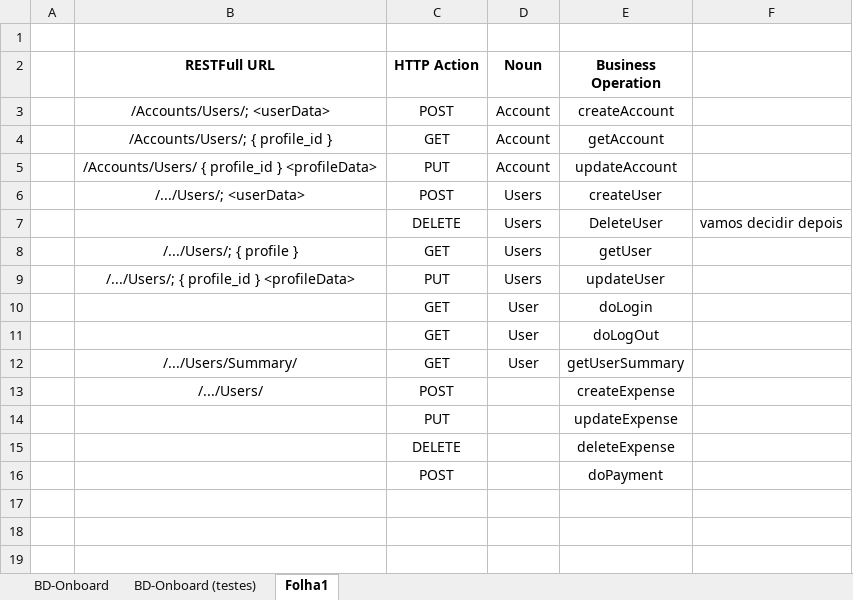
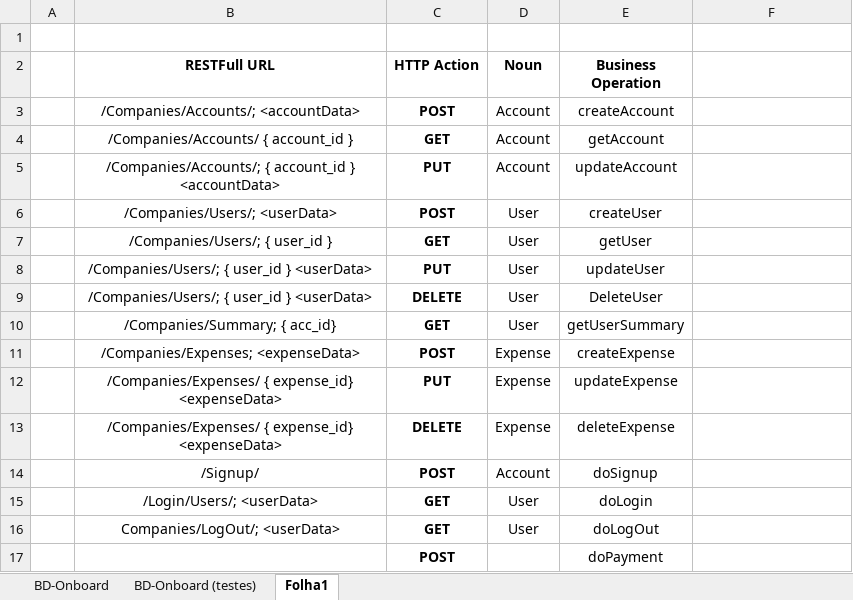
Before and after one commit to JoaoRodriguesGithub/OnboardDocs, an Excel workbook: BD-Onboard.xlsx, sheet Folha1, drawn as a sheet; values as stored, in another font and other column widths than the file's, no borders; removed rows and columns are numbered as before the commit, all else as after; the diff names each change by its address in the sheet, - before the commit and + after, or states it on an @@ line.

Commit message:
Updating the restfull url table

```diff
--- a/BD-Onboard.xlsx (sheet Folha1)
+++ b/BD-Onboard.xlsx (sheet Folha1)
-B3 (RESTFull URL): /Accounts/Users/; <userData>
+B3 (RESTFull URL): /Companies/Accounts/; <accountData>
-C3:C6 bold: off
+C3:C6 bold: on
-B4 (RESTFull URL): /Accounts/Users/; { profile_id }
+B4 (RESTFull URL): /Companies/Accounts/ { account_id }
-B5 (RESTFull URL): /Accounts/Users/ { profile_id } <profileData>
+B5 (RESTFull URL): /Companies/Accounts/; { account_id } <accountData>
-B6 (RESTFull URL): /.../Users/; <userData>
+B6 (RESTFull URL): /Companies/Users/; <userData>
-D6 (Noun): Users
+D6 (Noun): User
-row 7:  |  | DELETE | Users | DeleteUser | vamos decidir depois
-B7 (RESTFull URL): /.../Users/; { profile }
+B7 (RESTFull URL): /Companies/Users/; { user_id }
-C7:C8 bold: off
+C7:C8 bold: on
-D7:D8 (Noun): Users
+D7:D8 (Noun): User
-B8 (RESTFull URL): /.../Users/; { profile_id } <profileData>
+B8 (RESTFull URL): /Companies/Users/; { user_id } <userData>
+row 9:  | /Companies/Users/; { user_id } <userData> | DELETE | User | DeleteUser
+row 10:  | /Companies/Summary; { acc_id} | GET | User | getUserSummary
+row 11:  | /Companies/Expenses; <expenseData> | POST | Expense | createExpense
+row 12:  | /Companies/Expenses/ { expense_id} <expenseData> | PUT | Expense | updateExpense
+row 13:  | /Companies/Expenses/ { expense_id} <expenseData> | DELETE | Expense | deleteExpense
+row 14:  | /Signup/ | POST | Account | doSignup
-B15 (RESTFull URL): (empty)
+B15 (RESTFull URL): /Login/Users/; <userData>
-C15:C16 bold: off
+C15:C16 bold: on
-B16 (RESTFull URL): (empty)
+B16 (RESTFull URL): Companies/LogOut/; <userData>
-row 12:  | /.../Users/Summary/ | GET | User | getUserSummary
-row 13:  | /.../Users/ | POST |  | createExpense
-row 14:  |  | PUT |  | updateExpense
-row 15:  |  | DELETE |  | deleteExpense
-C17 bold: off
+C17 bold: on
```
Also changed, not shown: sheet BD-Onboard (testes).
